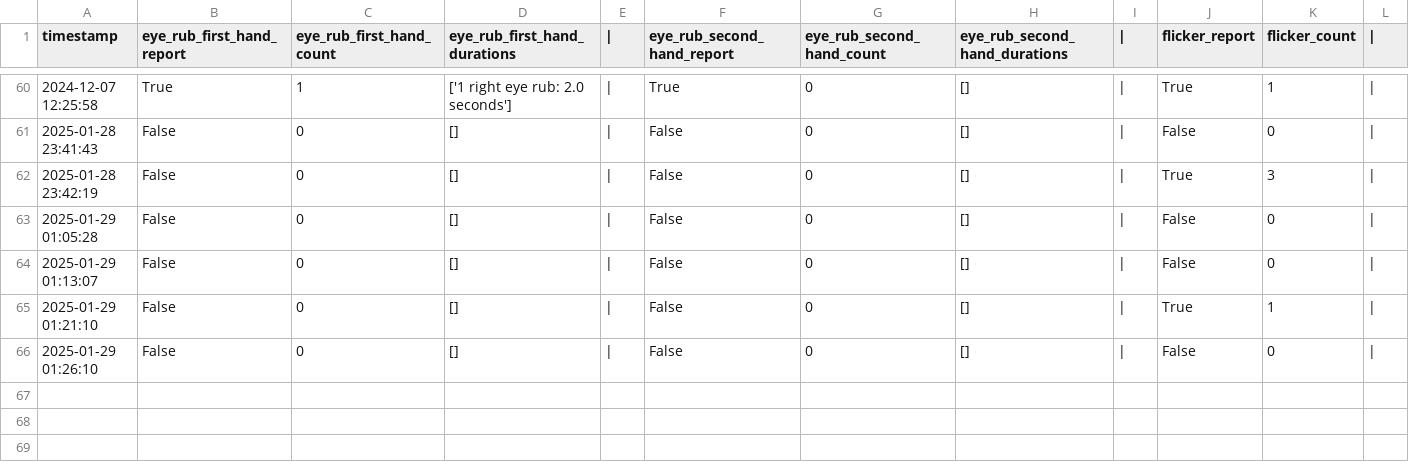
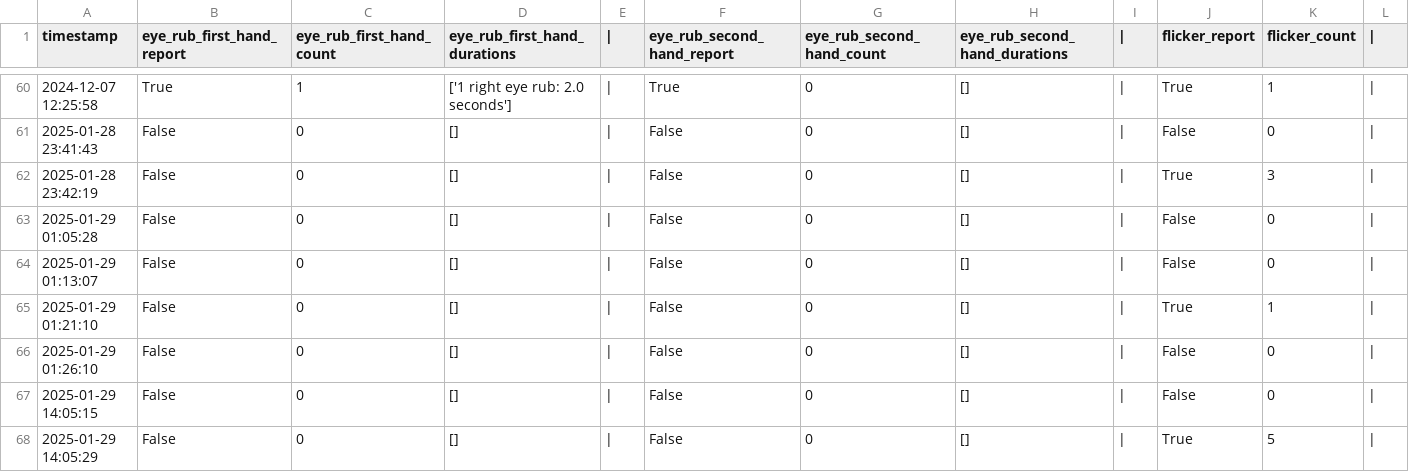
Before and after one commit to cjcarlosjulio7/conductor-fatiga-proyecto, a CSV file: drowsiness_processor/reports/august/drowsiness_report.csv, drawn as a sheet; only a part is shown, gaps mark what is left out; rows hold the shown columns only; the diff names each change by its address in the sheet, - before the commit and + after, or states it on an @@ line.

```diff
--- a/drowsiness_processor/reports/august/drowsiness_report.csv
+++ b/drowsiness_processor/reports/august/drowsiness_report.csv
+row 67: 2025-01-29 14:05:15 | False | 0 | [] | | | False | 0 | [] | | | False | 0
+row 68: 2025-01-29 14:05:29 | False | 0 | [] | | | False | 0 | [] | | | True | 5
```
Also changed, not shown: 3 other files.
